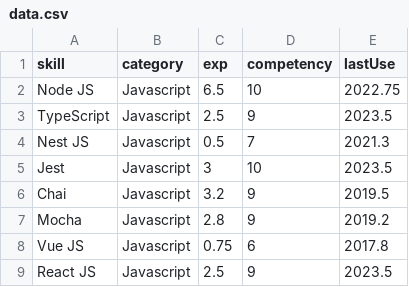
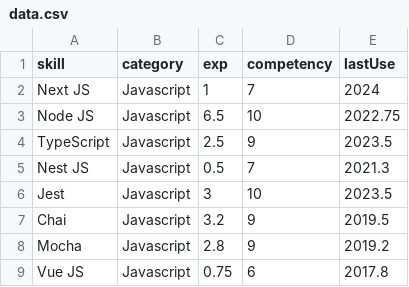
Before and after one commit to ng-the-engineer/api-vercel, a CSV file: data.csv, drawn as a sheet; only a part is shown; the shorter side is filled out with more unchanged rows; the diff names each change by its address in the sheet, - before the commit and + after, or states it on an @@ line.

Commit message:
Add Next JS

```diff
--- a/data.csv
+++ b/data.csv
+row 2: Next JS | Javascript | 1 | 7 | 2024
```
